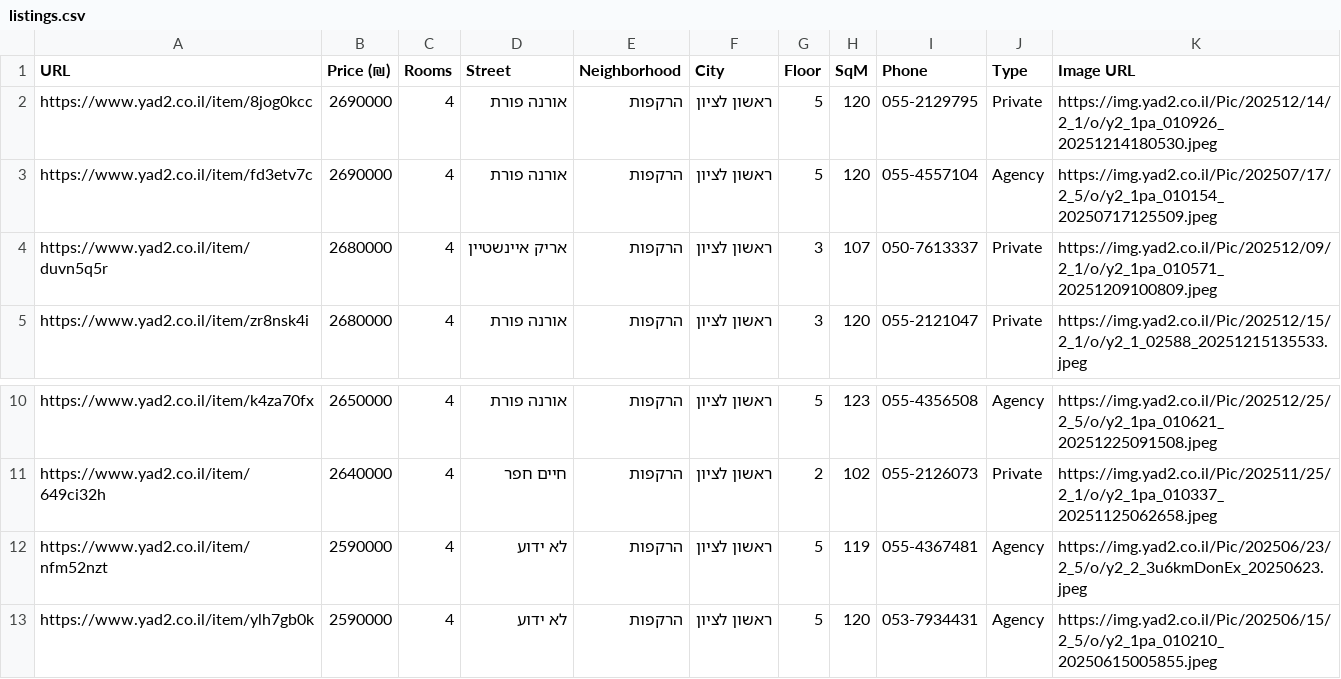
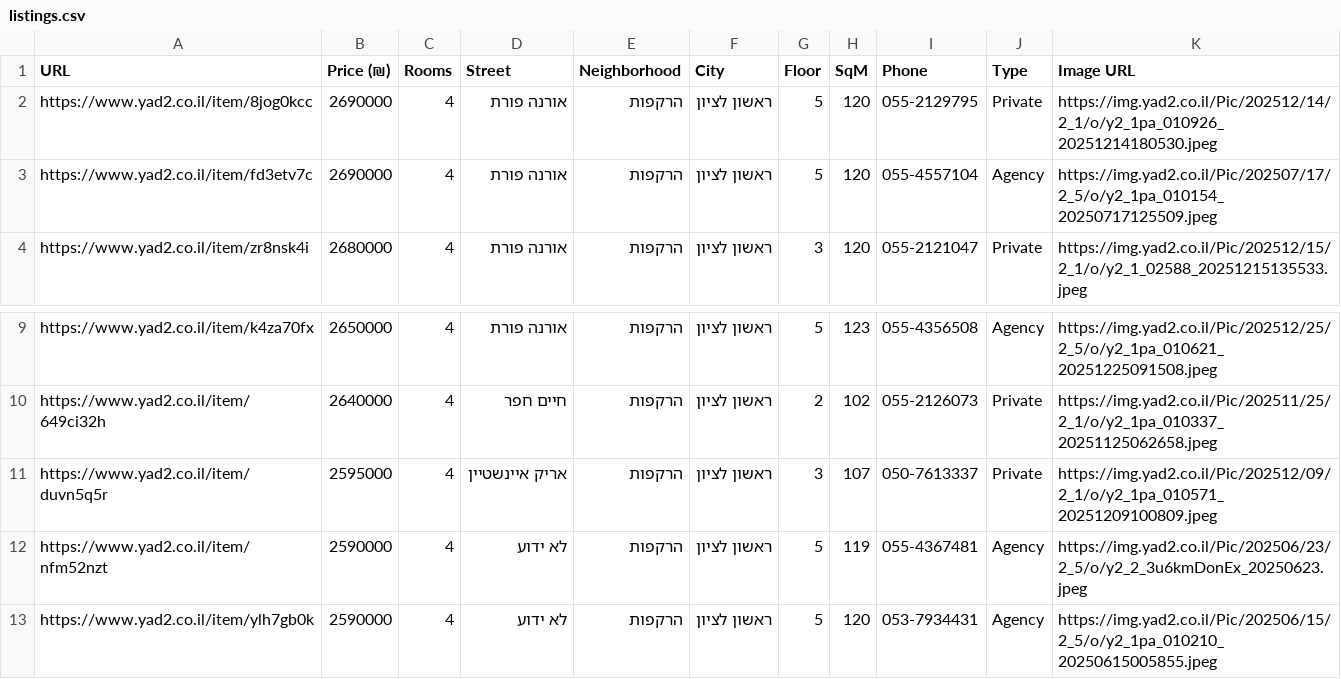
Before and after one commit to ziv9529/real-estate-tracker, a CSV file: listings.csv, drawn as a sheet; only a part is shown, gaps mark what is left out; removed rows and columns are numbered as before the commit, all else as after; the diff names each change by its address in the sheet, - before the commit and + after, or states it on an @@ line.

```diff
--- a/listings.csv
+++ b/listings.csv
-row 4: https://www.yad2.co.il/item/duvn5q5r | 2680000 | 4 | אריק איינשטיין | הרקפות | ראשון לציון | 3 | 107 | 050-7613337 | Private | https://img.yad2.co.il/Pic/202512/09/2_1/o/y2_1pa_010571_20251209100809.jpeg
+row 11: https://www.yad2.co.il/item/duvn5q5r | 2595000 | 4 | אריק איינשטיין | הרקפות | ראשון לציון | 3 | 107 | 050-7613337 | Private | https://img.yad2.co.il/Pic/202512/09/2_1/o/y2_1pa_010571_20251209100809.jpeg
```
Also changed, not shown: 2 other files.
